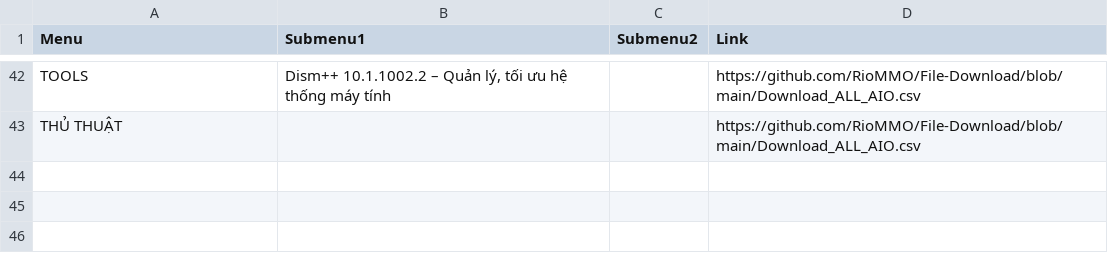
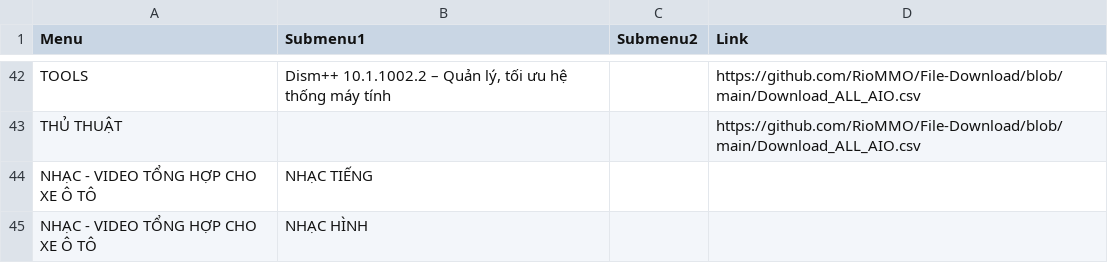
Before and after one commit to RioMMO/File-Download, a CSV file: Download_ALL_AIO.csv, drawn as a sheet; only a part is shown, gaps mark what is left out; the diff names each change by its address in the sheet, - before the commit and + after, or states it on an @@ line.

Commit message:
Update Download_ALL_AIO.csv

```diff
--- a/Download_ALL_AIO.csv
+++ b/Download_ALL_AIO.csv
+row 44: NHẠC - VIDEO TỔNG HỢP CHO XE Ô TÔ | NHẠC TIẾNG
+row 45: NHẠC - VIDEO TỔNG HỢP CHO XE Ô TÔ | NHẠC HÌNH
```
